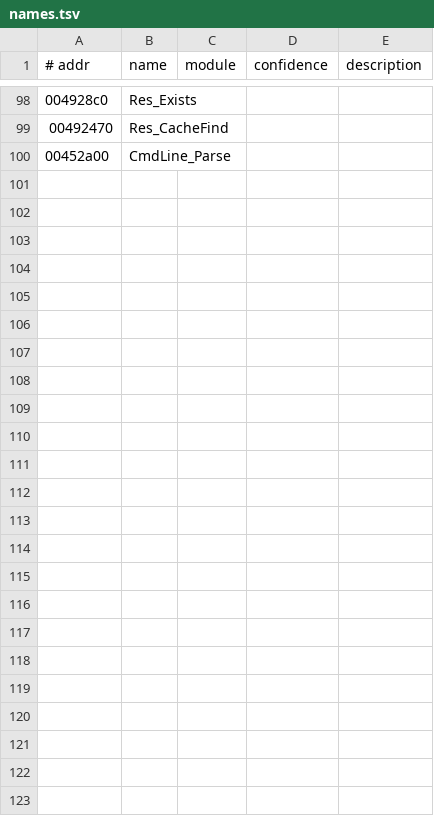
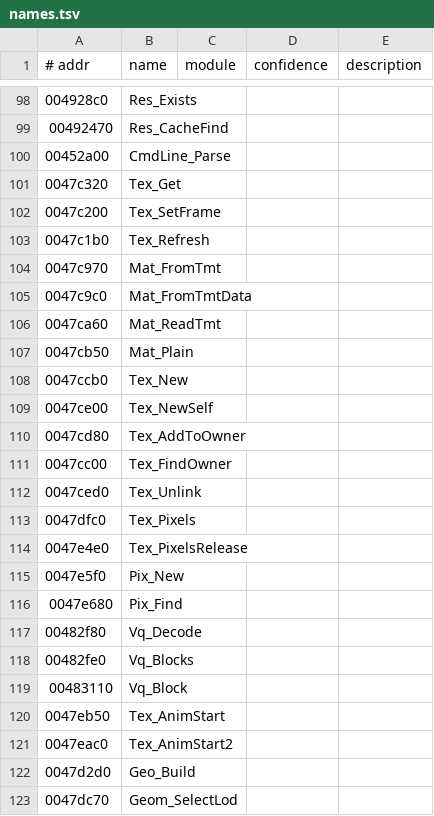
Before and after one commit to emdzej/openi76, a TSV file: tools/ghidra/names.tsv, drawn as a sheet; only a part is shown, gaps mark what is left out.

```diff
--- a/tools/ghidra/names.tsv
+++ b/tools/ghidra/names.tsv
@@ -100 +100,24 @@
 00452a00	CmdLine_Parse
+0047c320	Tex_Get
+0047c200	Tex_SetFrame
+0047c1b0	Tex_Refresh
+0047c970	Mat_FromTmt
+0047c9c0	Mat_FromTmtData
+0047ca60	Mat_ReadTmt
+0047cb50	Mat_Plain
+0047ccb0	Tex_New
+0047ce00	Tex_NewSelf
+0047cd80	Tex_AddToOwner
+0047cc00	Tex_FindOwner
+0047ced0	Tex_Unlink
+0047dfc0	Tex_Pixels
+0047e4e0	Tex_PixelsRelease
+0047e5f0	Pix_New
+0047e680	Pix_Find
+00482f80	Vq_Decode
+00482fe0	Vq_Blocks
+00483110	Vq_Block
+0047eb50	Tex_AnimStart
+0047eac0	Tex_AnimStart2
+0047d2d0	Geo_Build
+0047dc70	Geom_SelectLod
```
Also changed, not shown: 4 other files.
